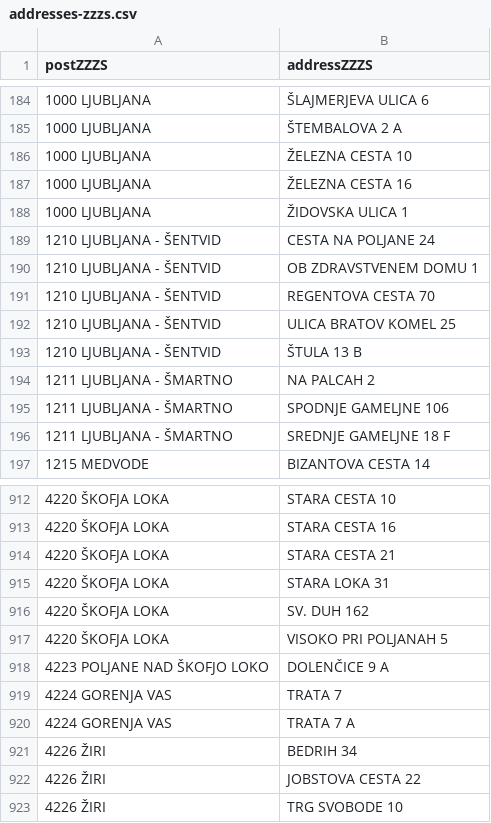
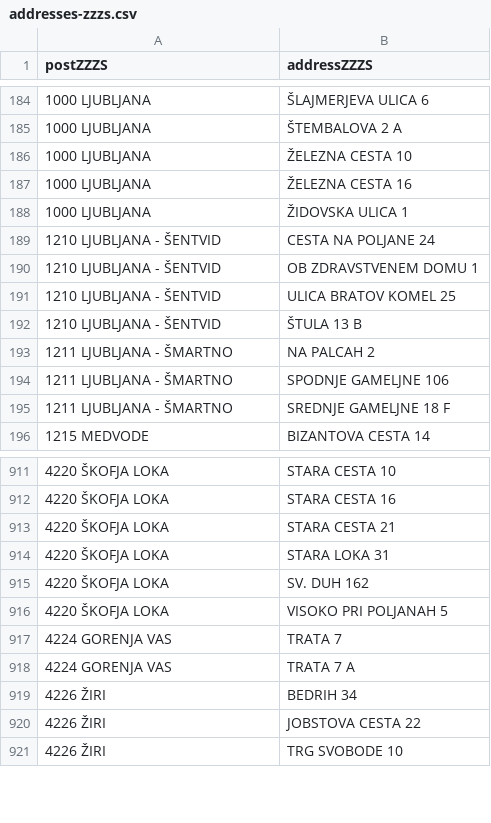
Before and after one commit to sledilnik/zdravniki-data, a CSV file: gurs/addresses-zzzs.csv, drawn as a sheet; only a part is shown, gaps mark what is left out.

```diff
--- a/gurs/addresses-zzzs.csv
+++ b/gurs/addresses-zzzs.csv
@@ -190,3 +190,2 @@ postZZZS,addressZZZS
 1210 LJUBLJANA - ŠENTVID,OB ZDRAVSTVENEM DOMU 1
-1210 LJUBLJANA - ŠENTVID,REGENTOVA CESTA 70
 1210 LJUBLJANA - ŠENTVID,ULICA BRATOV KOMEL 25
@@ -917,3 +916,2 @@ postZZZS,addressZZZS
 4220 ŠKOFJA LOKA,VISOKO PRI POLJANAH 5
-4223 POLJANE NAD ŠKOFJO LOKO,DOLENČICE 9 A
 4224 GORENJA VAS,TRATA 7
```
Also changed, not shown: zzzs/institutions-all.csv, 1 other file.
